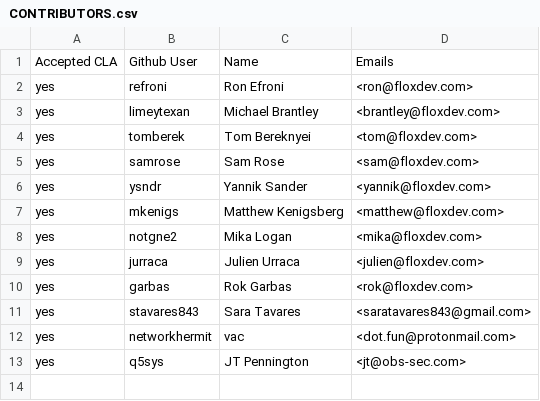
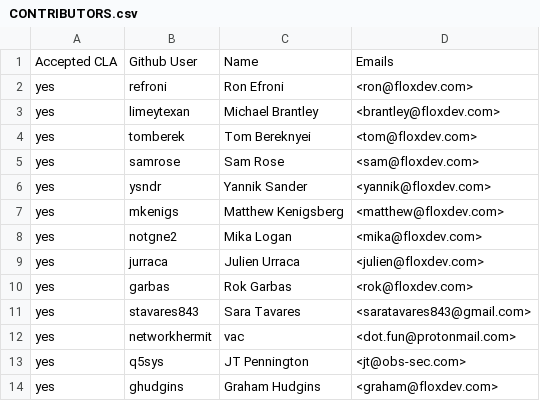
Before and after one commit to flox/flox, a CSV file: .github/CONTRIBUTORS.csv, drawn as a sheet.

Commit message:
graham signed agreement

```diff
--- a/.github/CONTRIBUTORS.csv
+++ b/.github/CONTRIBUTORS.csv
@@ -13 +13,2 @@ yes,networkhermit,vac,<dot.fun@protonmail.com>
 yes,q5sys,JT Pennington,<jt@obs-sec.com>
+yes,ghudgins,Graham Hudgins,<graham@floxdev.com>
```
